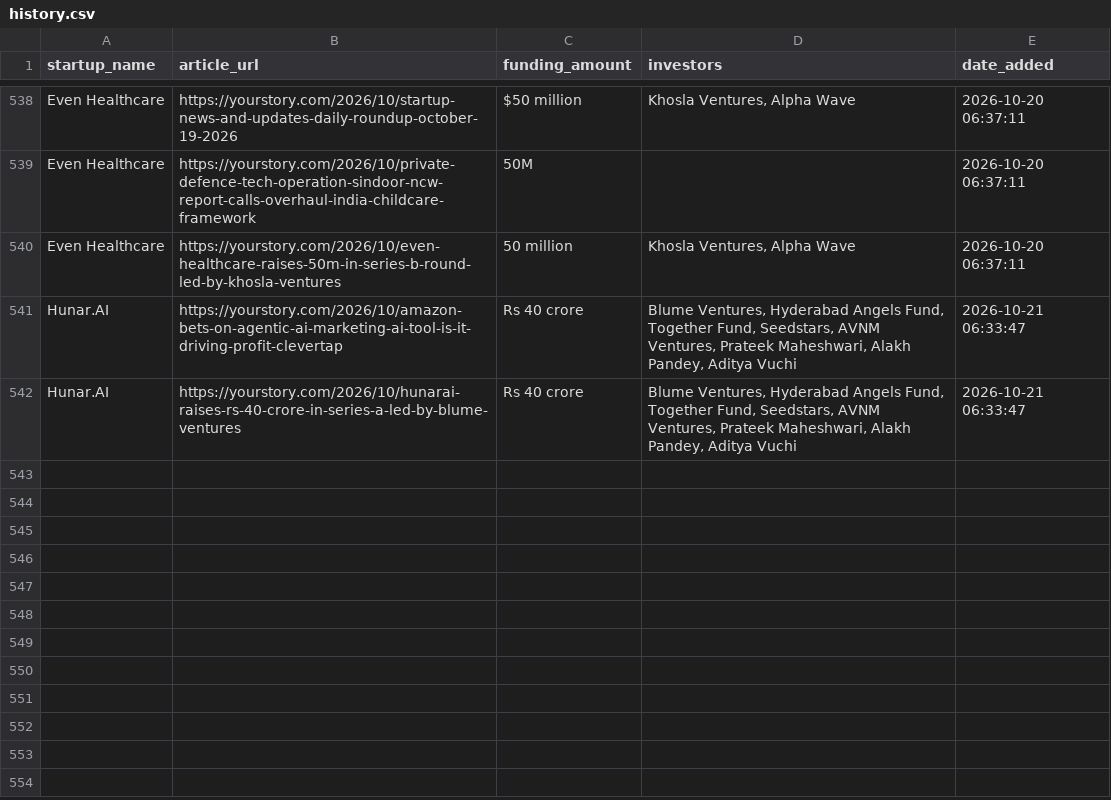
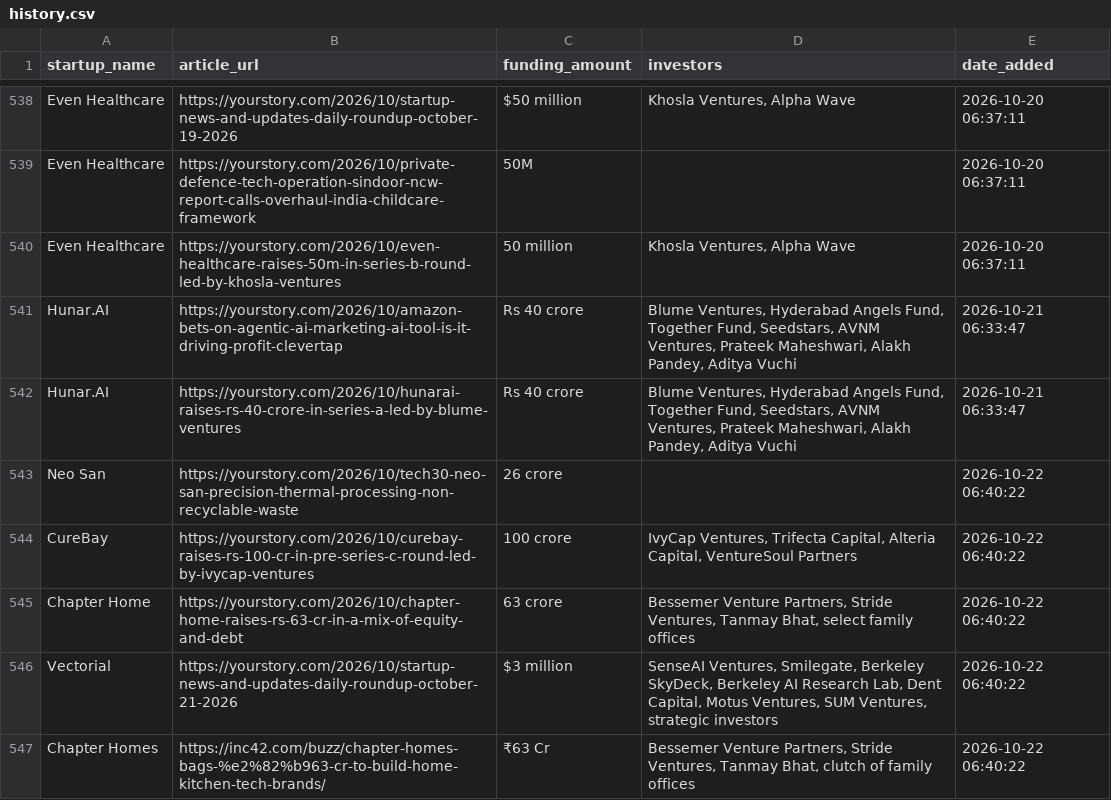
Before and after one commit to PRABAKAR05/startup-intelligence-agent, a CSV file: data/history.csv, drawn as a sheet; only a part is shown, gaps mark what is left out; the diff names each change by its address in the sheet, - before the commit and + after, or states it on an @@ line.

```diff
--- a/data/history.csv
+++ b/data/history.csv
+row 543: Neo San | https://yourstory.com/2026/10/tech30-neo-san-precision-thermal-processing-non-recyclable-waste | 26 crore |  | 2026-10-22 06:40:22
+row 544: CureBay | https://yourstory.com/2026/10/curebay-raises-rs-100-cr-in-pre-series-c-round-led-by-ivycap-ventures | 100 crore | IvyCap Ventures, Trifecta Capital, Alteria Capital, VentureSoul Partners | 2026-10-22 06:40:22
+row 545: Chapter Home | https://yourstory.com/2026/10/chapter-home-raises-rs-63-cr-in-a-mix-of-equity-and-debt | 63 crore | Bessemer Venture Partners, Stride Ventures, Tanmay Bhat, select family offices | 2026-10-22 06:40:22
+row 546: Vectorial | https://yourstory.com/2026/10/startup-news-and-updates-daily-roundup-october-21-2026 | $3 million | SenseAI Ventures, Smilegate, Berkeley SkyDeck, Berkeley AI Research Lab, Dent Capital, Motus Ventures, SUM Ventures, strategic investors | 2026-10-22 06:40:22
+row 547: Chapter Homes | https://inc42.com/buzz/chapter-homes-bags-%e2%82%b963-cr-to-build-home-kitchen-tech-brands/ | ₹63 Cr | Bessemer Venture Partners, Stride Ventures, Tanmay Bhat, clutch of family offices | 2026-10-22 06:40:22
```
